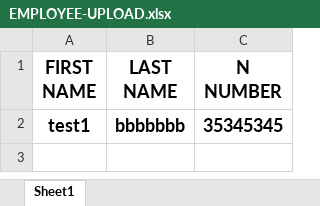
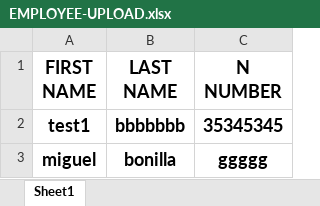
Before and after one commit to behmardibehrad/IAD-DEICING-APPLICATION, an Excel workbook: EMPLOYEE-UPLOAD.xlsx, sheet Sheet1, drawn as a sheet; values as stored, in another font and other column widths than the file's, no borders; the diff names each change by its address in the sheet, - before the commit and + after, or states it on an @@ line.

```diff
--- a/EMPLOYEE-UPLOAD.xlsx (sheet Sheet1)
+++ b/EMPLOYEE-UPLOAD.xlsx (sheet Sheet1)
+row 3: miguel | bonilla | ggggg
```
Also changed, not shown: 18 other files.
